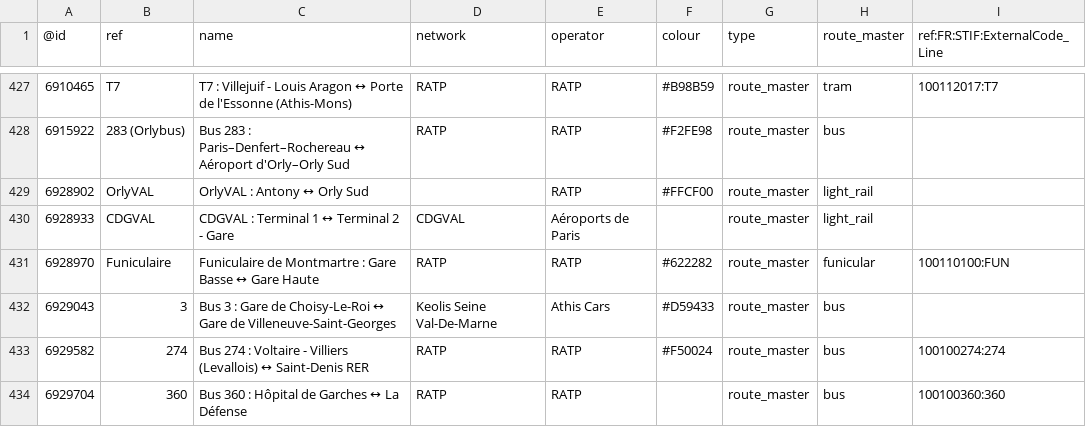
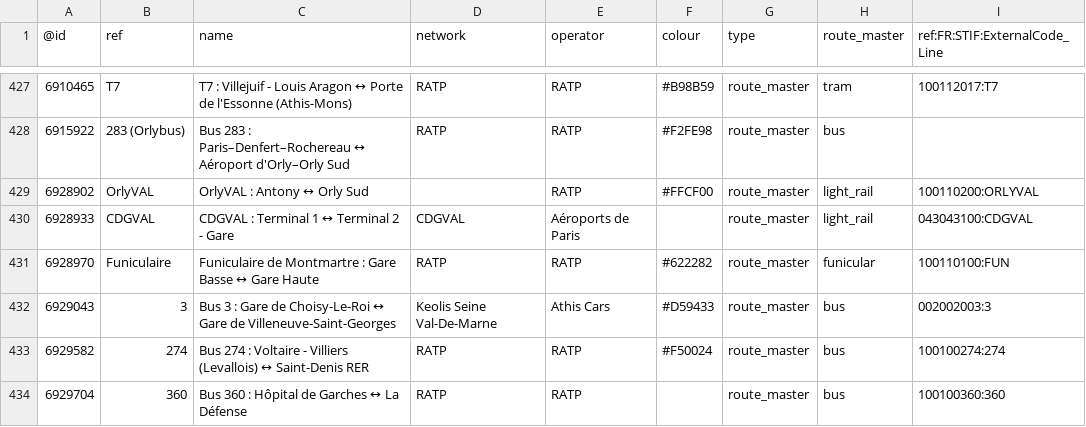
Before and after one commit to nlehuby/OSM_snippets, a CSV file: STIF-to-OSM/data/lignes.csv, drawn as a sheet; only a part is shown, gaps mark what is left out; the diff covers the shown part only.

Commit message:
ref STIF - màj du 11 février

```diff
--- a/STIF-to-OSM/data/lignes.csv
+++ b/STIF-to-OSM/data/lignes.csv
@@ -428,6 +428,6 @@
 6915922,283 (Orlybus),Bus 283 : Paris–Denfert–Rochereau ↔ Aéroport d'Orly–Orly Sud,RATP,RATP,#F2FE98,route_master,bus,
-6928902,OrlyVAL,OrlyVAL : Antony ↔ Orly Sud,,RATP,#FFCF00,route_master,light_rail,
-6928933,CDGVAL,CDGVAL : Terminal 1 ↔ Terminal 2 - Gare,CDGVAL,Aéroports de Paris,,route_master,light_rail,
+6928902,OrlyVAL,OrlyVAL : Antony ↔ Orly Sud,,RATP,#FFCF00,route_master,light_rail,100110200:ORLYVAL
+6928933,CDGVAL,CDGVAL : Terminal 1 ↔ Terminal 2 - Gare,CDGVAL,Aéroports de Paris,,route_master,light_rail,043043100:CDGVAL
 6928970,Funiculaire,Funiculaire de Montmartre : Gare Basse ↔ Gare Haute,RATP,RATP,#622282,route_master,funicular,100110100:FUN
-6929043,3,Bus 3 : Gare de Choisy-Le-Roi ↔ Gare de Villeneuve-Saint-Georges,Keolis Seine Val-De-Marne,Athis Cars,#D59433,route_master,bus,
+6929043,3,Bus 3 : Gare de Choisy-Le-Roi ↔ Gare de Villeneuve-Saint-Georges,Keolis Seine Val-De-Marne,Athis Cars,#D59433,route_master,bus,002002003:3
 6929582,274,Bus 274 : Voltaire - Villiers (Levallois) ↔ Saint-Denis RER,RATP,RATP,#F50024,route_master,bus,100100274:274
```
Also changed, not shown: 3 added rows and 7 edited cells elsewhere in this file, 1 other file.
